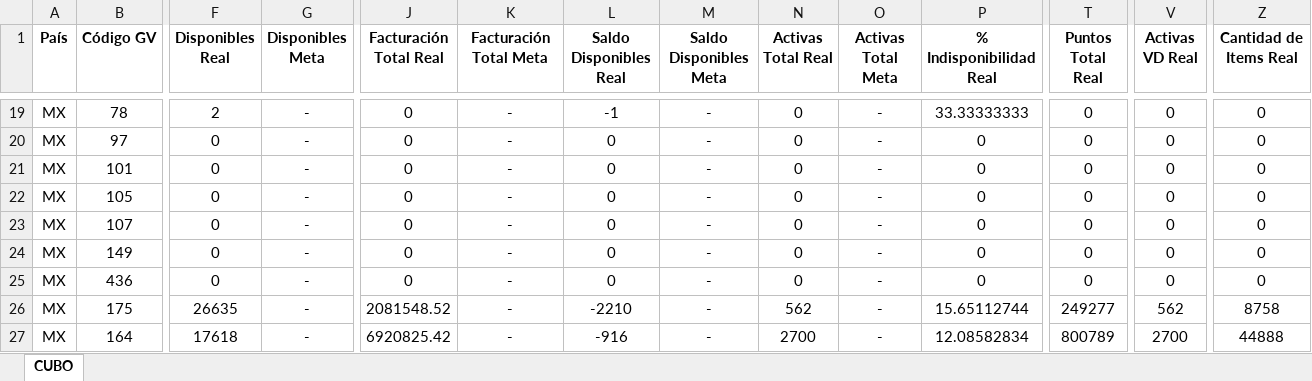
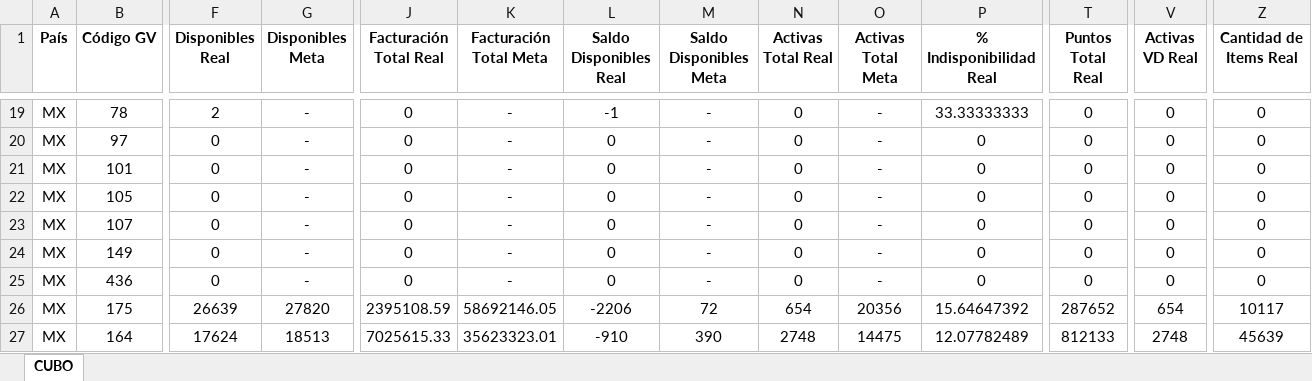
Before and after one commit to RichMaldonado/monitor-cubos, an Excel workbook: datos/CUBOgv_202517.xlsx, sheet CUBO, drawn as a sheet; only a part is shown, gaps mark what is left out; values as stored, in another font and other column widths than the file's, no borders; the diff covers the shown part only; the diff names each change by its address in the sheet, - before the commit and + after, or states it on an @@ line.

```diff
--- a/datos/CUBOgv_202517.xlsx (sheet CUBO)
+++ b/datos/CUBOgv_202517.xlsx (sheet CUBO)
-F26 (Disponibles Real): 26635
+F26 (Disponibles Real): 26639
-G26 (Disponibles Meta): -
+G26 (Disponibles Meta): 27820
-J26 (Facturación Total Real): 2081548.52
+J26 (Facturación Total Real): 2395108.59
-K26 (Facturación Total Meta): -
+K26 (Facturación Total Meta): 58692146.05
-L26 (Saldo Disponibles Real): -2210
+L26 (Saldo Disponibles Real): -2206
-M26 (Saldo Disponibles Meta): -
+M26 (Saldo Disponibles Meta): 72
-N26 (Activas Total Real): 562
+N26 (Activas Total Real): 654
-O26 (Activas Total Meta): -
+O26 (Activas Total Meta): 20356
-P26 (% Indisponibilidad Real): 15.65112744
+P26 (% Indisponibilidad Real): 15.64647392
-T26 (Puntos Total Real): 249277
+T26 (Puntos Total Real): 287652
-V26 (Activas VD Real): 562
+V26 (Activas VD Real): 654
-Z26 (Cantidad de Items Real): 8758
+Z26 (Cantidad de Items Real): 10117
-F27 (Disponibles Real): 17618
+F27 (Disponibles Real): 17624
-G27 (Disponibles Meta): -
+G27 (Disponibles Meta): 18513
-J27 (Facturación Total Real): 6920825.42
+J27 (Facturación Total Real): 7025615.33
-K27 (Facturación Total Meta): -
+K27 (Facturación Total Meta): 35623323.01
-L27 (Saldo Disponibles Real): -916
+L27 (Saldo Disponibles Real): -910
-M27 (Saldo Disponibles Meta): -
+M27 (Saldo Disponibles Meta): 390
-N27 (Activas Total Real): 2700
+N27 (Activas Total Real): 2748
-O27 (Activas Total Meta): -
+O27 (Activas Total Meta): 14475
-P27 (% Indisponibilidad Real): 12.08582834
+P27 (% Indisponibilidad Real): 12.07782489
-T27 (Puntos Total Real): 800789
+T27 (Puntos Total Real): 812133
-V27 (Activas VD Real): 2700
+V27 (Activas VD Real): 2748
-Z27 (Cantidad de Items Real): 44888
+Z27 (Cantidad de Items Real): 45639
```
Also changed, not shown: 1180 edited cells elsewhere in this sheet, datos/CUBOgv_202516.xlsx, datos/CUBOsector_202516.xlsx, 5 other files.
